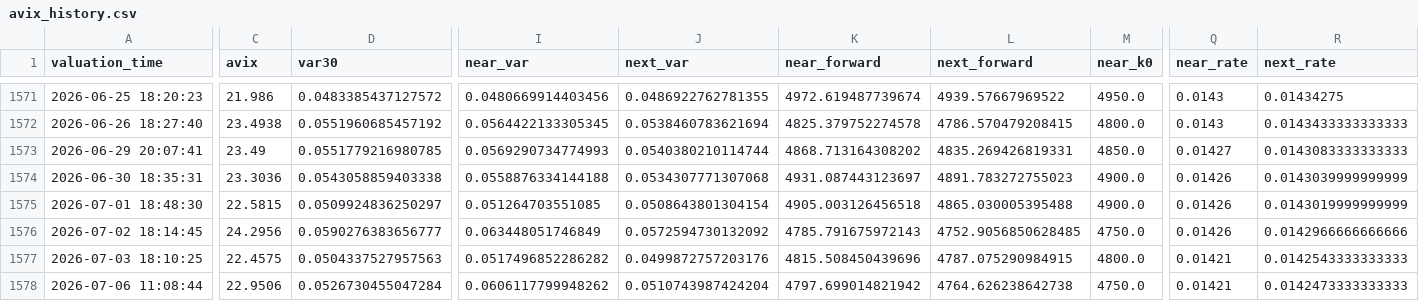
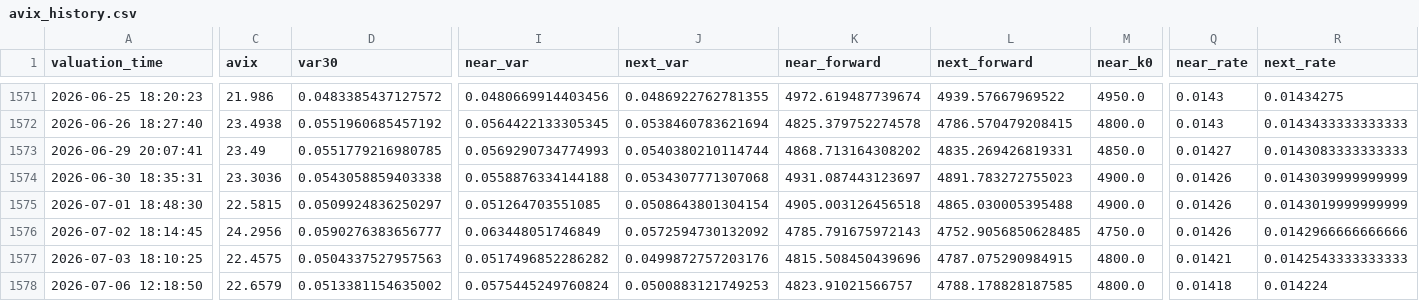
Before and after one commit to AmineSeRaFimmm/a-share-five-layer-pwa, a CSV file: data/avix/avix_history.csv, drawn as a sheet; only a part is shown, gaps mark what is left out; the diff names each change by its address in the sheet, - before the commit and + after, or states it on an @@ line.

```diff
--- a/data/avix/avix_history.csv
+++ b/data/avix/avix_history.csv
-A1578 (valuation_time): 2026-07-06 11:08:44
+A1578 (valuation_time): 2026-07-06 12:18:50
-C1578 (avix): 22.9506
+C1578 (avix): 22.6579
-D1578 (var30): 0.0526730455047284
+D1578 (var30): 0.0513381154635002
-I1578 (near_var): 0.0606117799948262
+I1578 (near_var): 0.0575445249760824
-J1578 (next_var): 0.0510743987424204
+J1578 (next_var): 0.0500883121749253
-K1578 (near_forward): 4797.699014821942
+K1578 (near_forward): 4823.91021566757
-L1578 (next_forward): 4764.626238642738
+L1578 (next_forward): 4788.178828187585
-M1578 (near_k0): 4750.0
+M1578 (near_k0): 4800.0
-Q1578 (near_rate): 0.01421
+Q1578 (near_rate): 0.01418
-R1578 (next_rate): 0.0142473333333333
+R1578 (next_rate): 0.014224
```
Also changed, not shown: data/avix_300_close_mid.csv, data/avix_chain_snapshots.csv, 1 other file.
